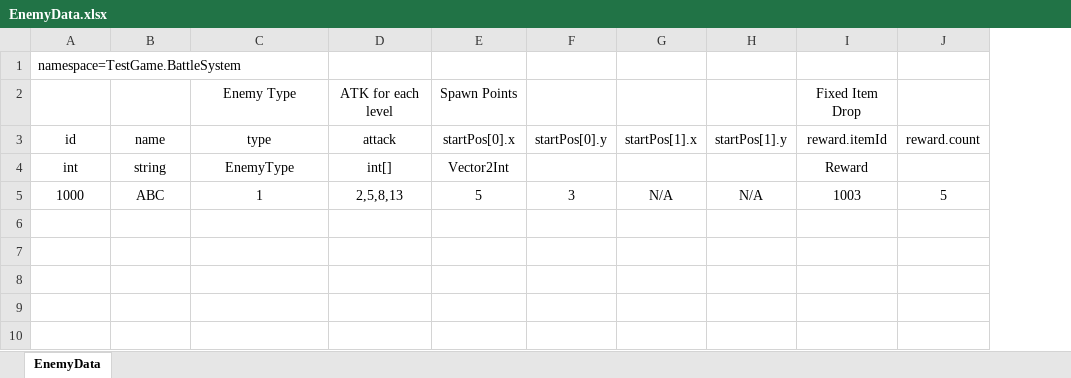
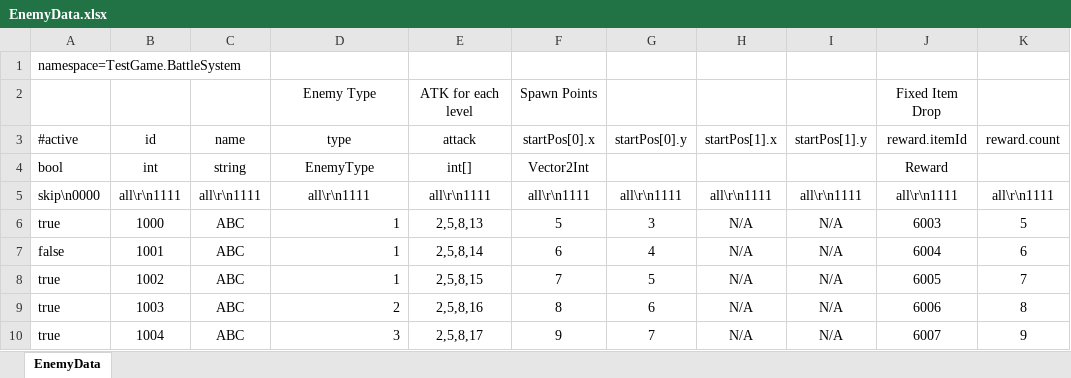
Before and after one commit to PhysaliaStudio/ExcelDataExporter, an Excel workbook: GameData/EnemyData.xlsx, sheet EnemyData, drawn as a sheet; values as stored, in another font and other column widths than the file's, no borders; addresses are those after the commit; the diff names each change by its address in the sheet, - before the commit and + after, or states it on an @@ line.

Commit message:
chore: update tables to match latest format

```diff
--- a/GameData/EnemyData.xlsx (sheet EnemyData)
+++ b/GameData/EnemyData.xlsx (sheet EnemyData)
+column A (#active), row 1: namespace=TestGame.BattleSystem; row 4: bool; row 6: true
-B1 (id): namespace=TestGame.BattleSystem
+B1 (id): (empty)
+row 5: skip\n0000 | all\r\n1111 | all\r\n1111 | all\r\n1111 | all\r\n1111 | all\r\n1111 | all\r\n1111 | all\r\n1111 | all\r\n1111 | all\r\n1111 | all\r\n1111
-D6 alignment: center
+D6 alignment: right
-J6 (reward.itemId): 1003
+J6 (reward.itemId): 6003
+row 7: false | 1001 | ABC | 1 | 2,5,8,14 | 6 | 4 | N/A | N/A | 6004 | 6
+row 8: true | 1002 | ABC | 1 | 2,5,8,15 | 7 | 5 | N/A | N/A | 6005 | 7
+row 9: true | 1003 | ABC | 2 | 2,5,8,16 | 8 | 6 | N/A | N/A | 6006 | 8
+row 10: true | 1004 | ABC | 3 | 2,5,8,17 | 9 | 7 | N/A | N/A | 6007 | 9
```
Also changed, not shown: GameData/ValidExamples.xlsx, 1 other file.
